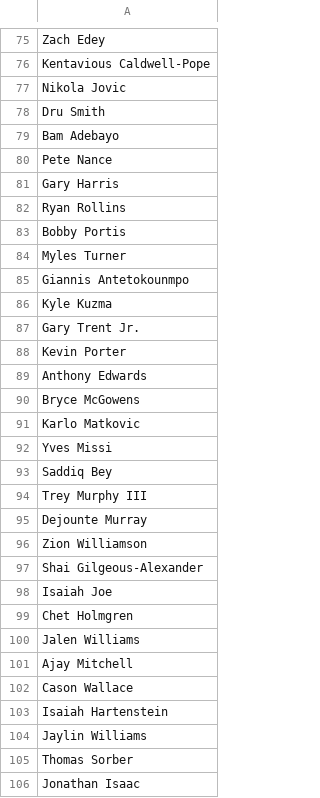
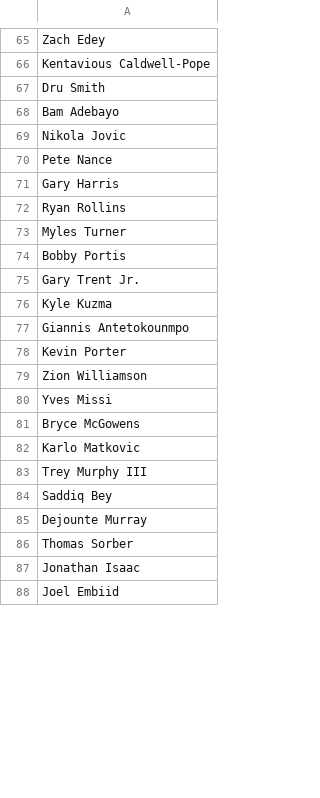
Before and after one commit to jibinator1/nba_stats, a CSV file: injuries.csv, drawn as a sheet; only a part is shown, gaps mark what is left out; the shorter side is filled out with more unchanged rows; the diff covers the shown part only.

```diff
--- a/injuries.csv
+++ b/injuries.csv
@@ -76,5 +66,5 @@ Zach Edey
 Kentavious Caldwell-Pope
-Nikola Jovic
 Dru Smith
 Bam Adebayo
+Nikola Jovic
 Pete Nance
@@ -82,24 +72,15 @@ Gary Harris
 Ryan Rollins
+Myles Turner
 Bobby Portis
-Myles Turner
+Gary Trent Jr.
+Kyle Kuzma
 Giannis Antetokounmpo
-Kyle Kuzma
-Gary Trent Jr.
 Kevin Porter
-Anthony Edwards
+Zion Williamson
+Yves Missi
 Bryce McGowens
 Karlo Matkovic
-Yves Missi
+Trey Murphy III
 Saddiq Bey
-Trey Murphy III
 Dejounte Murray
-Zion Williamson
-Shai Gilgeous-Alexander
-Isaiah Joe
-Chet Holmgren
-Jalen Williams
-Ajay Mitchell
-Cason Wallace
-Isaiah Hartenstein
-Jaylin Williams
 Thomas Sorber
```
Also changed, not shown: 1 added row, 13 removed rows, 15 moved rows and 1 edited cell elsewhere in this file, 1 other file.
